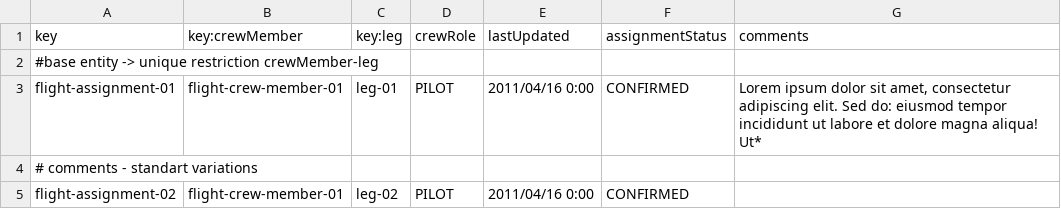
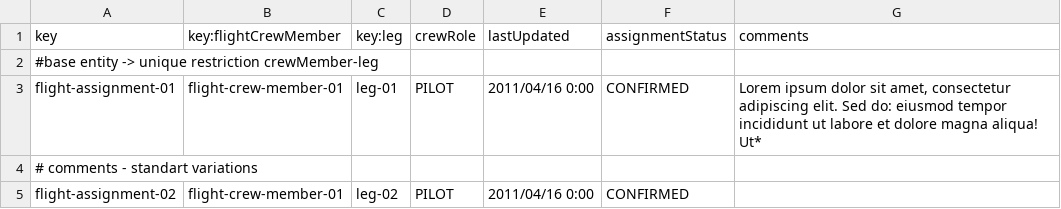
Before and after one commit to PDJ6975/Acme-ANS-D04-25.5.0, a CSV file: src/main/resources/WEB-INF/data/sample/flight-assignment.csv, drawn as a sheet; only a part is shown.

```diff
--- a/src/main/resources/WEB-INF/data/sample/flight-assignment.csv
+++ b/src/main/resources/WEB-INF/data/sample/flight-assignment.csv
@@ -1,2 +1,2 @@
-key,key:crewMember,key:leg,crewRole,lastUpdated,assignmentStatus,comments
+key,key:flightCrewMember,key:leg,crewRole,lastUpdated,assignmentStatus,comments
 #base entity -> unique restriction crewMember-leg
```
Also changed, not shown: src/main/resources/WEB-INF/data/sample/visa-requirement.csv, 10 other files.
